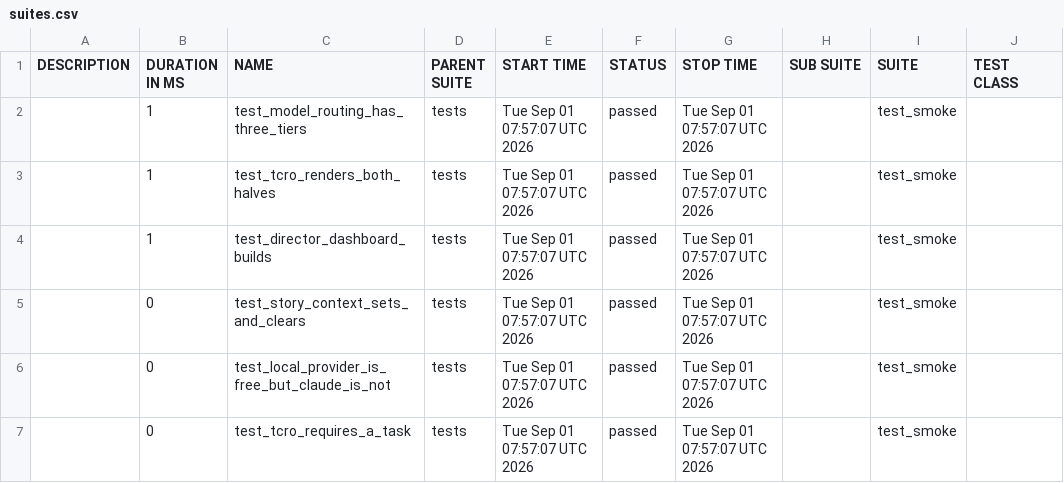
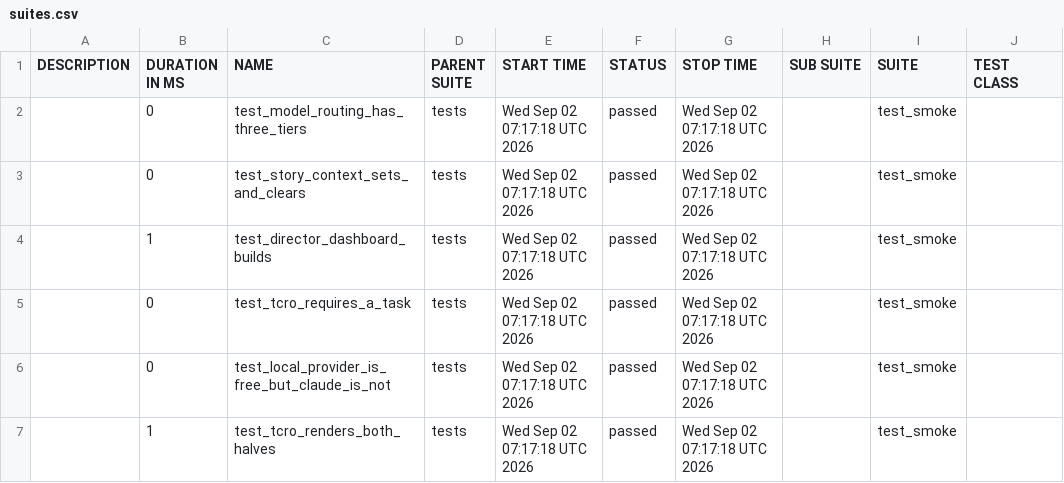
Before and after one commit to Anandraj-pro/OmniTest-AI, a CSV file: data/suites.csv, drawn as a sheet; only a part is shown; the diff names each change by its address in the sheet, - before the commit and + after, or states it on an @@ line.

```diff
--- a/data/suites.csv
+++ b/data/suites.csv
-B2:B3 (DURATION IN MS): 1
+B2:B3 (DURATION IN MS): 0
-E2:E7 (START TIME): Tue Sep 01 07:57:07 UTC 2026
+E2:E7 (START TIME): Wed Sep 02 07:17:18 UTC 2026
-G2:G7 (STOP TIME): Tue Sep 01 07:57:07 UTC 2026
+G2:G7 (STOP TIME): Wed Sep 02 07:17:18 UTC 2026
-C3 (NAME): test_tcro_renders_both_halves
+C3 (NAME): test_story_context_sets_and_clears
-C5 (NAME): test_story_context_sets_and_clears
+C5 (NAME): test_tcro_requires_a_task
-B7 (DURATION IN MS): 0
+B7 (DURATION IN MS): 1
-C7 (NAME): test_tcro_requires_a_task
+C7 (NAME): test_tcro_renders_both_halves
```
Also changed, not shown: 26 other files.
